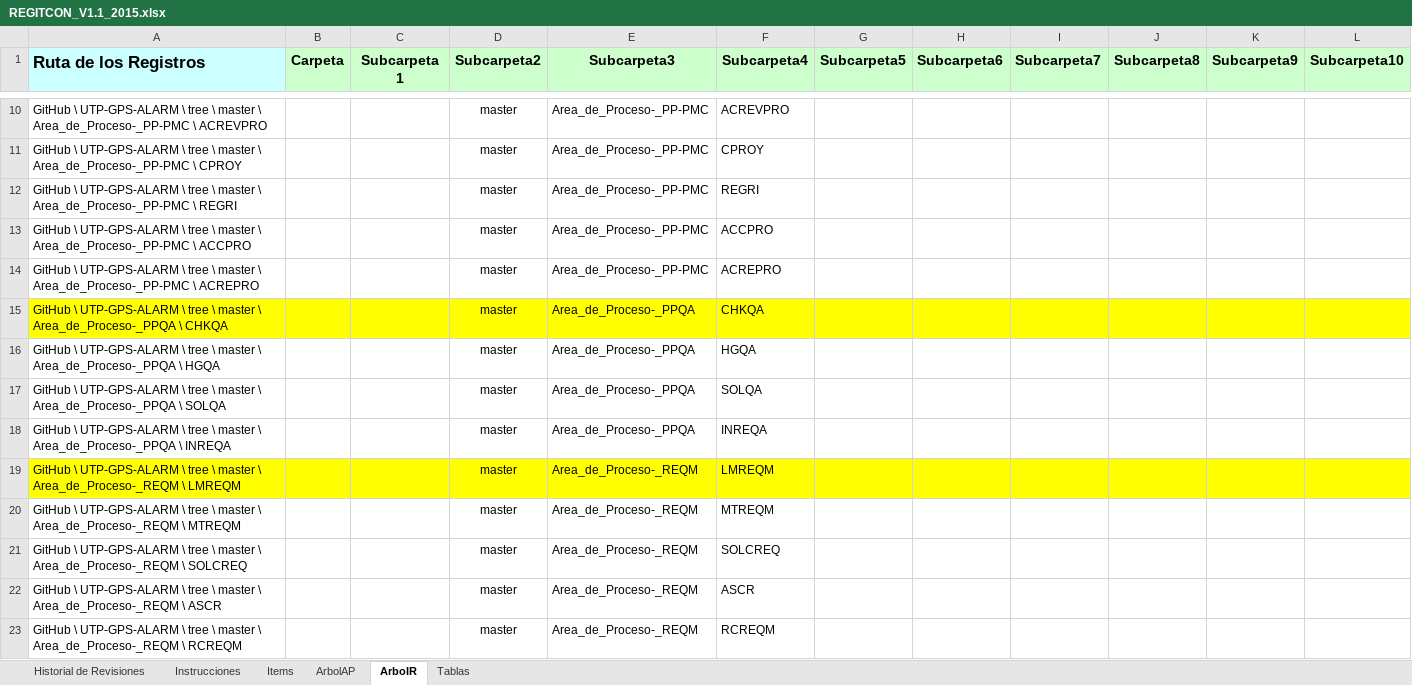
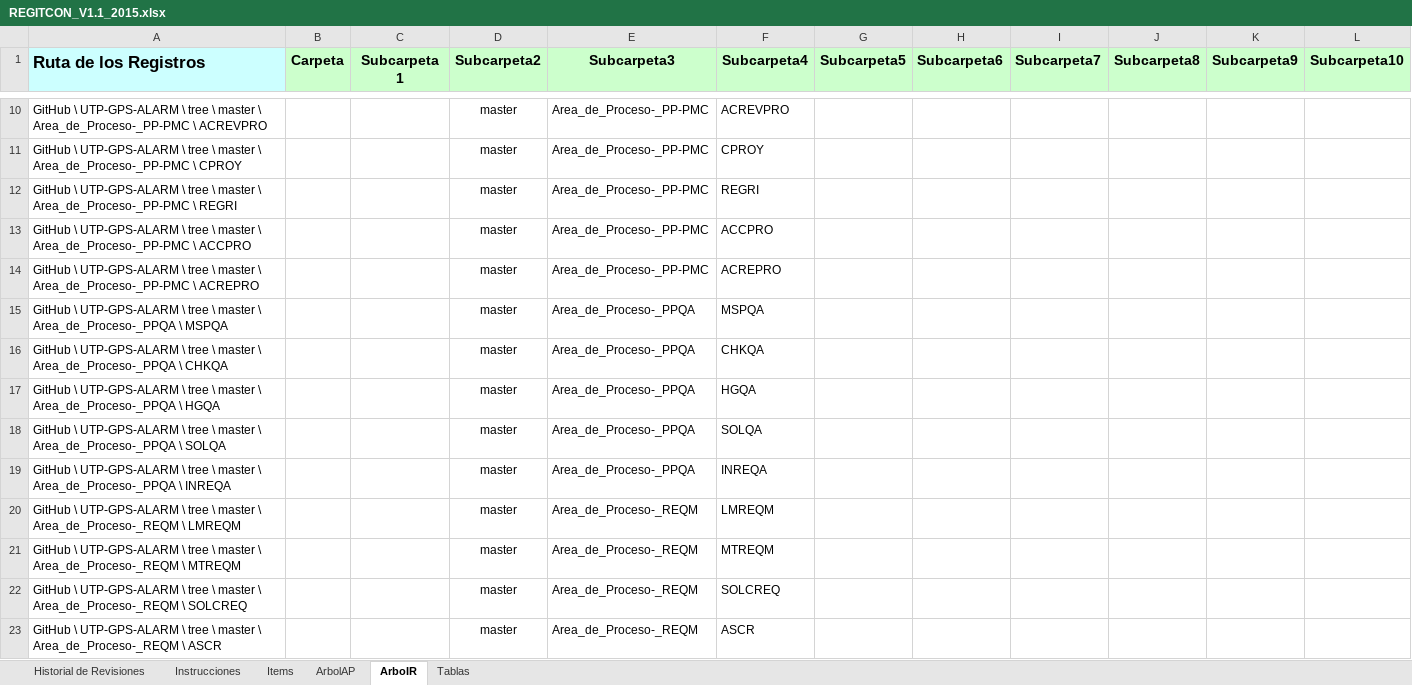
Before and after one commit to lowrider80/UTP-GPS-ALARM, an Excel workbook: Area_de_Proceso-CM/REGITCON/REGITCON_V1.1_2015.xlsx, sheet ArboIR, drawn as a sheet; only a part is shown, gaps mark what is left out; the shorter side is filled out with more unchanged rows; values as stored, in another font and other column widths than the file's, no borders; conditional formats not drawn; addresses are those after the commit; the diff covers the shown part only; the diff names each change by its address in the sheet, - before the commit and + after, or states it on an @@ line.

```diff
--- a/Area_de_Proceso-CM/REGITCON/REGITCON_V1.1_2015.xlsx (sheet ArboIR)
+++ b/Area_de_Proceso-CM/REGITCON/REGITCON_V1.1_2015.xlsx (sheet ArboIR)
+row 15: GitHub \ UTP-GPS-ALARM \ tree \ master \ Area_de_Proceso-_PPQA \ MSPQA |  |  | master | Area_de_Proceso-_PPQA | MSPQA
-A16:L16 fill: #FFFF00
+A16:L16 fill: none
-A20:L20 fill: #FFFF00
+A20:L20 fill: none
```
Also changed, not shown: cell formats elsewhere in this sheet, sheet Items, formulas that keep their value.
